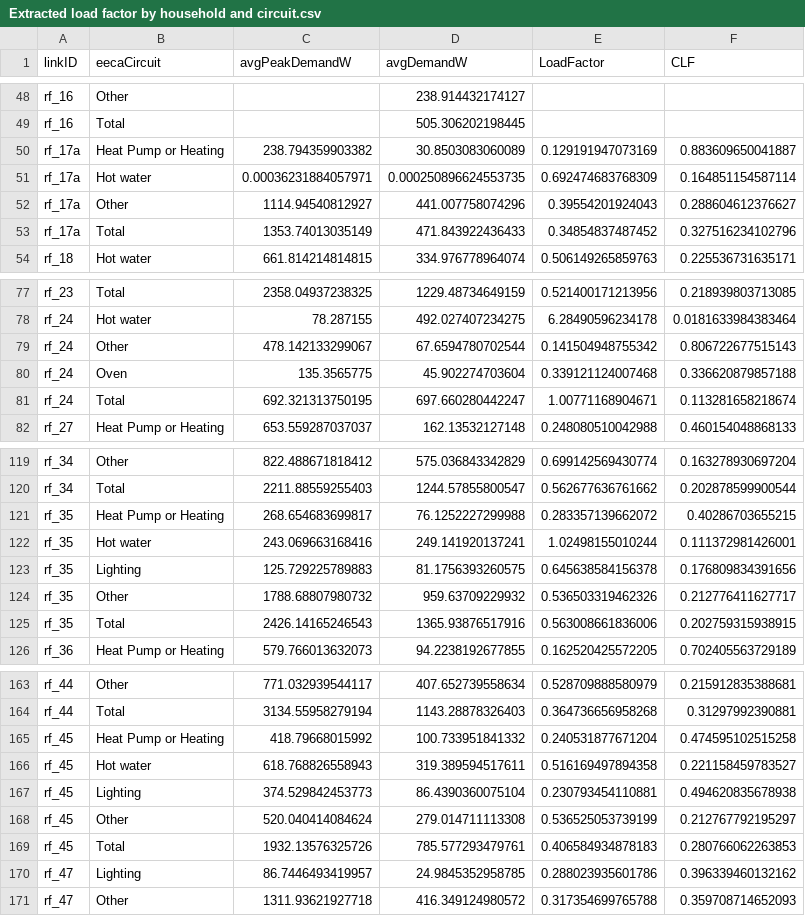
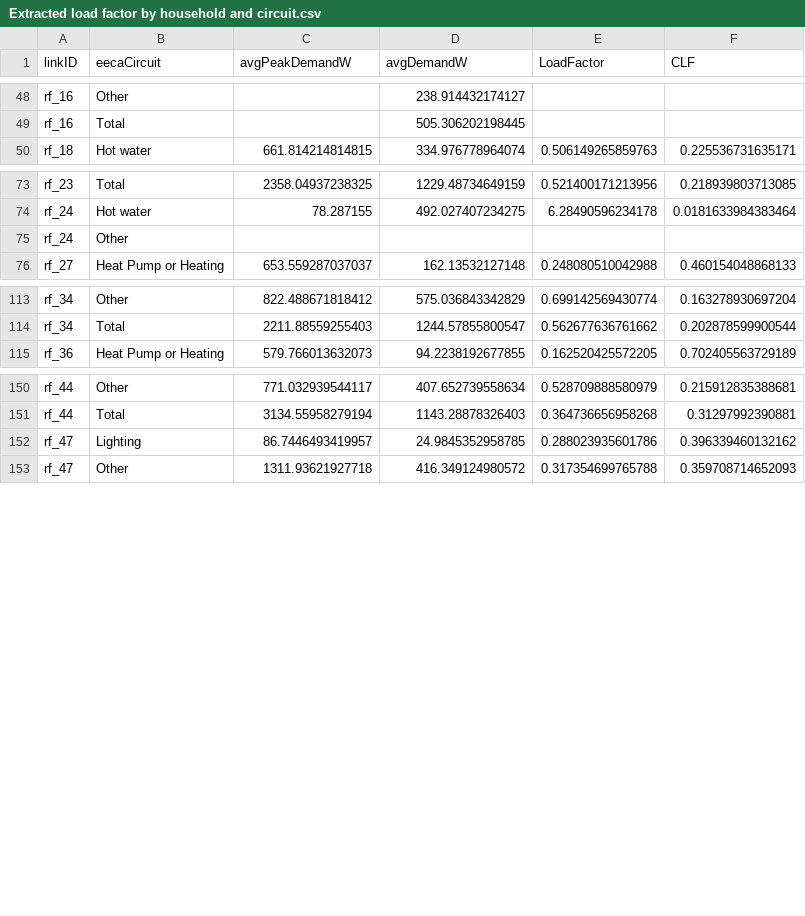
Before and after one commit to CfSOtago/GREENGridEECA, a CSV file: data/output/Extracted load factor by household and circuit.csv, drawn as a sheet; only a part is shown, gaps mark what is left out; the diff covers the shown part only.

Commit message:
re-run to v2.2 (Table 3.1 fixed)

```diff
--- a/data/output/Extracted load factor by household and circuit.csv
+++ b/data/output/Extracted load factor by household and circuit.csv
@@ -49,6 +49,2 @@ rf_16,Other,,238.914432174127,,
 rf_16,Total,,505.306202198445,,
-rf_17a,Heat Pump or Heating,238.794359903382,30.8503083060089,0.129191947073169,0.883609650041887
-rf_17a,Hot water,0.00036231884057971,0.000250896624553735,0.692474683768309,0.164851154587114
-rf_17a,Other,1114.94540812927,441.007758074296,0.39554201924043,0.288604612376627
-rf_17a,Total,1353.74013035149,471.843922436433,0.34854837487452,0.327516234102796
 rf_18,Hot water,661.814214814815,334.976778964074,0.506149265859763,0.225536731635171
@@ -78,5 +74,3 @@ rf_23,Total,2358.04937238325,1229.48734649159,0.521400171213956,0.21893980371308
 rf_24,Hot water,78.287155,492.027407234275,6.28490596234178,0.0181633984383464
-rf_24,Other,478.142133299067,67.6594780702544,0.141504948755342,0.806722677515143
-rf_24,Oven,135.3565775,45.902274703604,0.339121124007468,0.336620879857188
-rf_24,Total,692.321313750195,697.660280442247,1.00771168904671,0.113281658218674
+rf_24,Other,,,,
 rf_27,Heat Pump or Heating,653.559287037037,162.13532127148,0.248080510042988,0.460154048868133
@@ -120,7 +114,2 @@ rf_34,Other,822.488671818412,575.036843342829,0.699142569430774,0.16327893069720
 rf_34,Total,2211.88559255403,1244.57855800547,0.562677636761662,0.202878599900544
-rf_35,Heat Pump or Heating,268.654683699817,76.1252227299988,0.283357139662072,0.40286703655215
-rf_35,Hot water,243.069663168416,249.141920137241,1.02498155010244,0.111372981426001
-rf_35,Lighting,125.729225789883,81.1756393260575,0.645638584156378,0.176809834391656
-rf_35,Other,1788.68807980732,959.63709229932,0.536503319462326,0.212776411627717
-rf_35,Total,2426.14165246543,1365.93876517916,0.563008661836006,0.202759315938915
 rf_36,Heat Pump or Heating,579.766013632073,94.2238192677855,0.162520425572205,0.702405563729189
@@ -164,7 +151,2 @@ rf_44,Other,771.032939544117,407.652739558634,0.528709888580979,0.21591283538868
 rf_44,Total,3134.55958279194,1143.28878326403,0.364736656958268,0.31297992390881
-rf_45,Heat Pump or Heating,418.79668015992,100.733951841332,0.240531877671204,0.474595102515258
-rf_45,Hot water,618.768826558943,319.389594517611,0.516169497894358,0.221158459783527
-rf_45,Lighting,374.529842453773,86.4390360075104,0.230793454110881,0.494620835678938
-rf_45,Other,520.040414084624,279.014711113308,0.536525053739199,0.212767792195297
-rf_45,Total,1932.13576325726,785.577293479761,0.406584934878183,0.280766062263853
 rf_47,Lighting,86.7446493419957,24.9845352958785,0.288023935601786,0.396339460132162
```
Also changed, not shown: 1 added row and 3 removed rows elsewhere in this file, data/output/Extracted mean demand by dwelling and circuit at 'peak'.csv, 5 other files.
